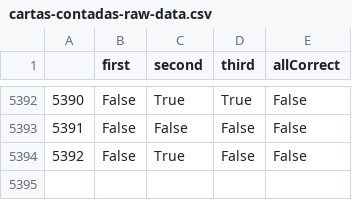
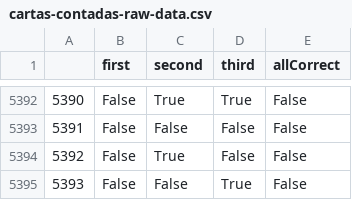
Before and after one commit to juancuiule/elnudo-flat, a CSV file: cartas-contadas-raw-data.csv, drawn as a sheet; only a part is shown, gaps mark what is left out; the diff names each change by its address in the sheet, - before the commit and + after, or states it on an @@ line.

Commit message:
Flat: latest data (2021-10-15T07:13:32.752Z) {   "date": "2021-10-15T07:13:32.752Z",   "files": [     {       "name": "cartas-contadas-data.json",       "deltaBytes": 120,       "source": "https://datastore.elgatoylacaja.com/payloads/elnudo-cartas-contadas"     },     {       "name": "cartas-contadas-raw-data.csv",       "deltaBytes": 28,       "source": "https://datastore.elgatoylacaja.com/payloads/elnudo-cartas-contadas"     },     {       "name": "cartas-contadas.json",       "deltaBytes": 0,       "source": "https://datastore.elgatoylacaja.com/payloads/elnudo-cartas-contadas"     }   ] }

```diff
--- a/cartas-contadas-raw-data.csv
+++ b/cartas-contadas-raw-data.csv
+row 5395: 5393 | False | False | True | False
```
Also changed, not shown: 2 other files.
